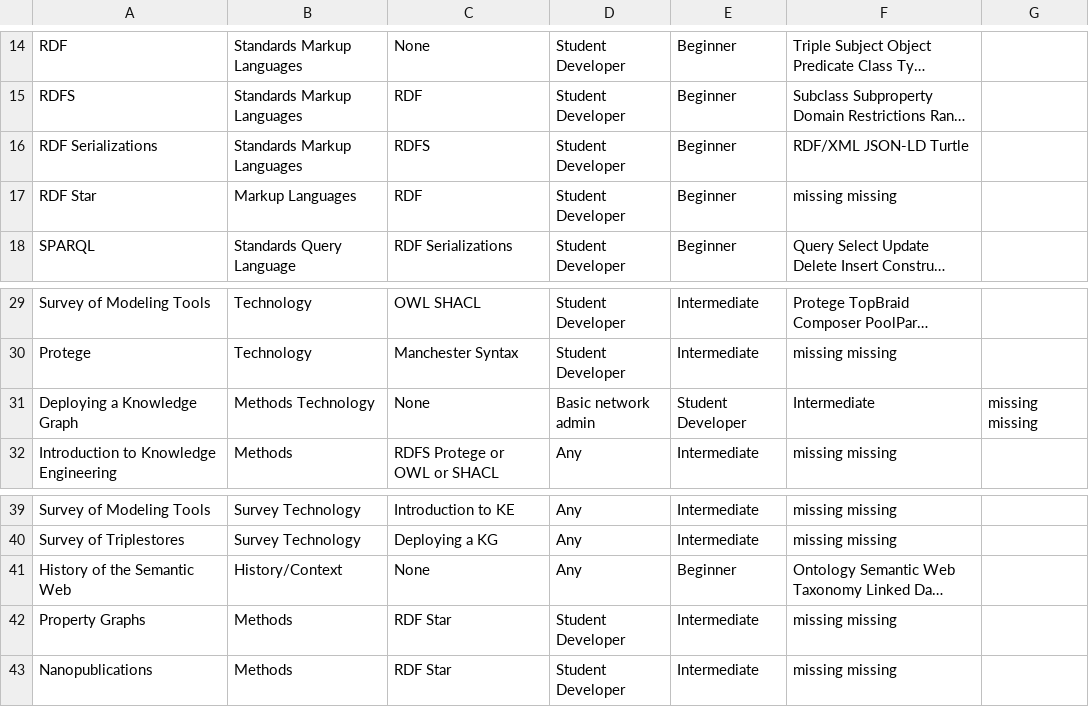
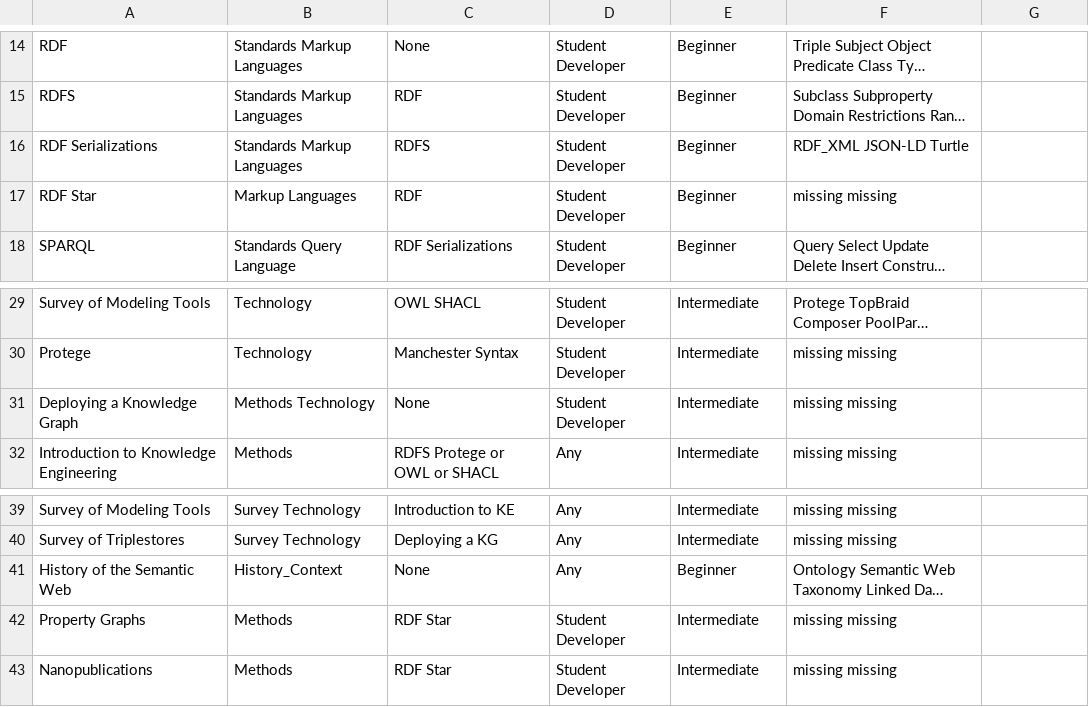
Before and after one commit to KGConf/open-kg-curriculum, a CSV file: scripts/modules.csv, drawn as a sheet; only a part is shown, gaps mark what is left out; long unchanged cells end in …; the diff names each change by its address in the sheet, - before the commit and + after, or states it on an @@ line.

Commit message:
updated module making scripts

```diff
--- a/scripts/modules.csv
+++ b/scripts/modules.csv
-F16: RDF/XML JSON-LD Turtle
+F16: RDF_XML JSON-LD Turtle
-D31: Basic network admin
+D31: Student Developer
-E31: Student Developer
+E31: Intermediate
-F31: Intermediate
+F31: missing missing
-G31: missing missing
+G31: (empty)
-B41: History/Context
+B41: History_Context
```
Also changed, not shown: 2 other files.
